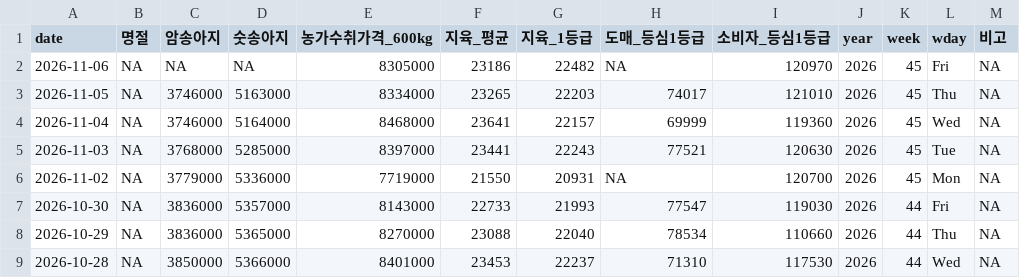
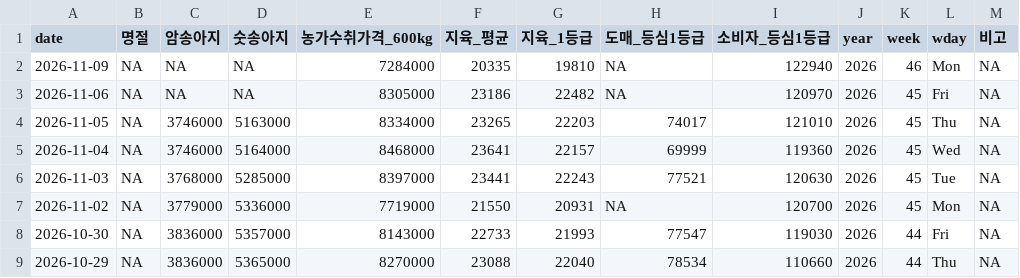
Before and after one commit to YoungjunNa/ekape-parsing, a CSV file: data_hanwoo_stock/hanwoo-stock.csv, drawn as a sheet; only a part is shown; the shorter side is filled out with more unchanged rows; the diff names each change by its address in the sheet, - before the commit and + after, or states it on an @@ line.

```diff
--- a/data_hanwoo_stock/hanwoo-stock.csv
+++ b/data_hanwoo_stock/hanwoo-stock.csv
+row 2: 2026-11-09 | NA | NA | NA | 7284000 | 20335 | 19810 | NA | 122940 | 2026 | 46 | Mon | NA
```
Also changed, not shown: data_hanwoo_stock/hanwoo-forecast.csv, 1 other file.
